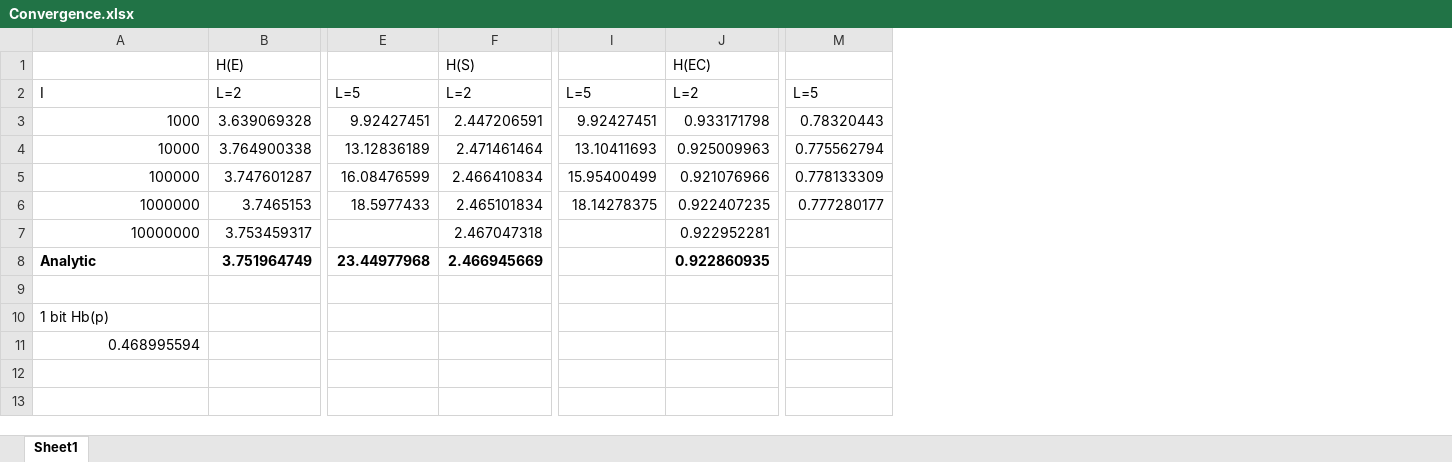
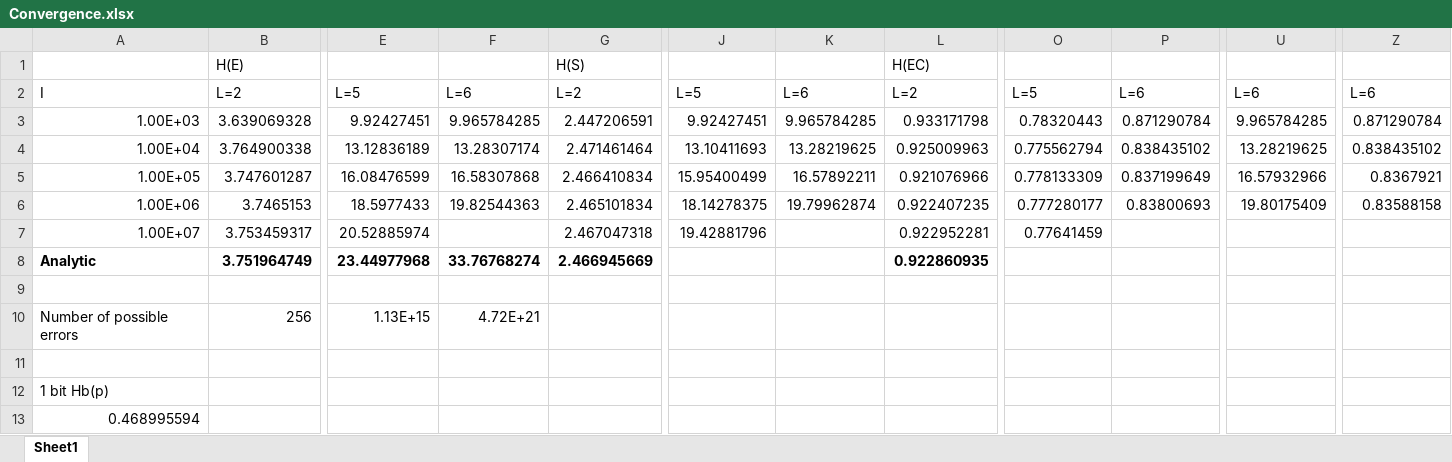
Before and after one commit to englishlukeh/QEC_MI_MonteCarlo, an Excel workbook: Convergence.xlsx, sheet Sheet1, drawn as a sheet; only a part is shown, gaps mark what is left out; values as stored, in another font and other column widths than the file's, no borders; charts and pictures not drawn; removed rows and columns are numbered as before the commit, all else as after; rows hold the shown columns only; the diff names each change by its address in the sheet, - before the commit and + after, or states it on an @@ line.

```diff
--- a/Convergence.xlsx (sheet Sheet1)
+++ b/Convergence.xlsx (sheet Sheet1)
+column F, rows 2-6: L=6 | 9.965784285 | 13.28307174 | 16.58307868 | 19.82544363; row 8: 33.76768274
+column K, rows 2-6: L=6 | 9.965784285 | 13.28219625 | 16.57892211 | 19.79962874
+column P, rows 2-6: L=6 | 0.871290784 | 0.838435102 | 0.837199649 | 0.83800693
+column U, rows 2-6: L=6 | 9.965784285 | 13.28219625 | 16.57932966 | 19.80175409
+column Z, rows 2-6: L=6 | 0.871290784 | 0.838435102 | 0.8367921 | 0.83588158
-A3: 1000
+A3: 1.00E+03
-A4: 10000
+A4: 1.00E+04
-A5: 100000
+A5: 1.00E+05
-A6: 1000000
+A6: 1.00E+06
-row 7: 10000000 | 3.753459317 |  | 2.467047318 |  | 0.922952281
+row 7: 1.00E+07 | 3.753459317 | 20.52885974 |  | 2.467047318 | 19.42881796 |  | 0.922952281 | 0.77641459
+row 9: (empty)
+row 10: Number of possible errors | 256 | 1.13E+15 | 4.72E+21
```
Also changed, not shown: formulas that keep their value, charts or pictures, 10 other files.
